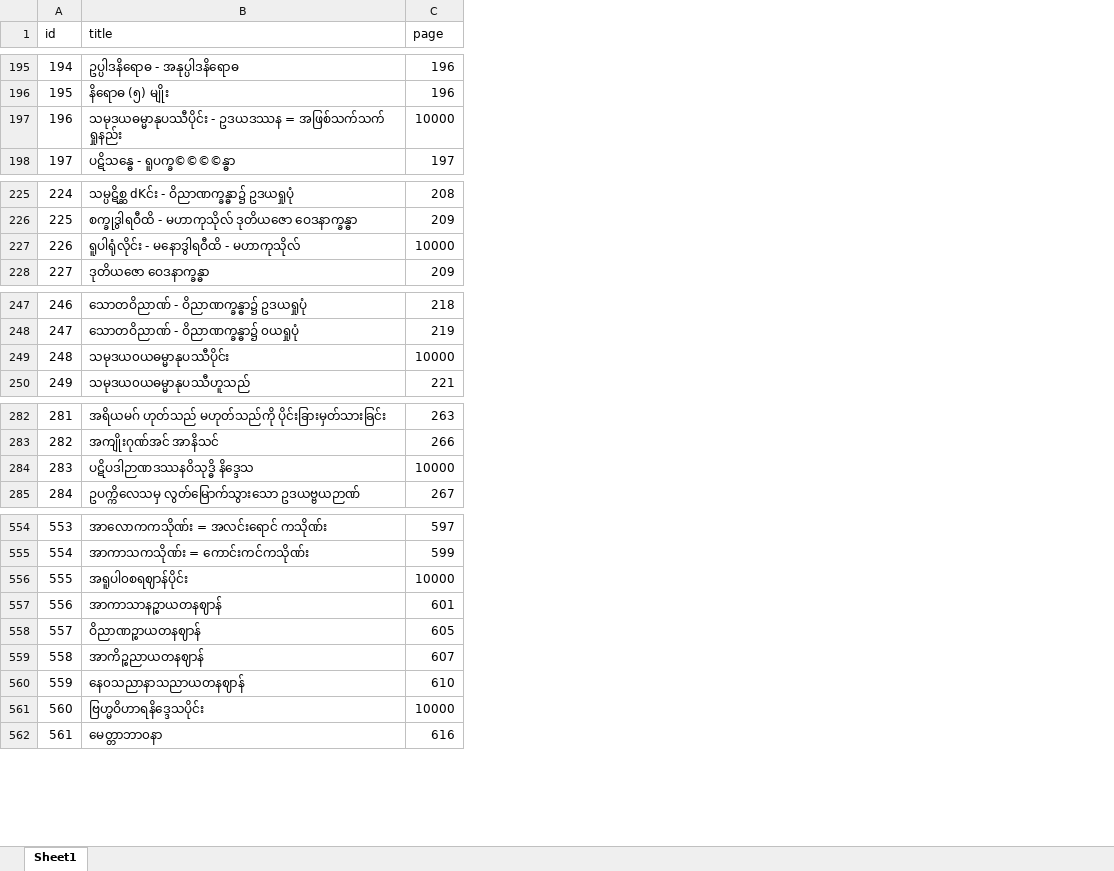
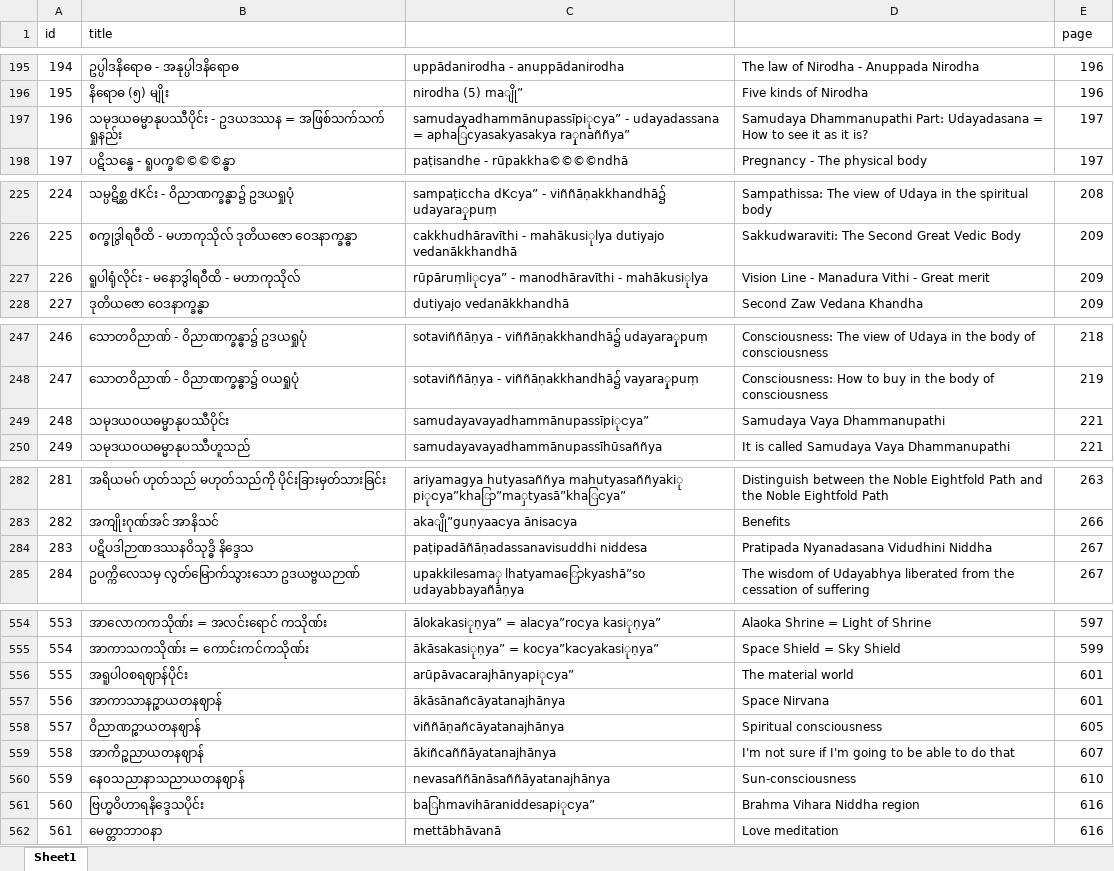
Before and after one commit to Bhikkhu-Kosalla/nibbana-gamini-patipada, an Excel workbook: vol_5/ng_toc_5.xlsx, sheet Sheet1, drawn as a sheet; only a part is shown, gaps mark what is left out; values as stored, in another font and other column widths than the file's, no cell formats; addresses are those after the commit; the diff covers the shown part only; the diff names each change by its address in the sheet, - before the commit and + after, or states it on an @@ line.

```diff
--- a/vol_5/ng_toc_5.xlsx (sheet Sheet1)
+++ b/vol_5/ng_toc_5.xlsx (sheet Sheet1)
+column C, rows 195-198: uppādanirodha - anuppādanirodha | nirodha (5) maျို” | samudayadhammānupassīpiုငya” - udayadassana = aphaြcyasakyasakya raှုnaññya” | paṭisandhe - rūpakkha©©©©ndhā; rows 225-228: sampaṭiccha dKငya” - viññāṇakkhandhā၌ udayaraှုpuṃ | cakkhudhāravīthi - mahākusiုlya dutiyajo vedanākkhandhā | rūpāruṃliုငya” - manodhāravīthi - mahākusiုlya | dutiyajo vedanākkhandhā; rows 247-250: sotaviññāṇya - viññāṇakkhandhā၌ udayaraှုpuṃ | sotaviññāṇya - viññāṇakkhandhā၌ vayaraှုpuṃ | samudayavayadhammānupassīpiုငya” | samudayavayadhammānupassīhūsaññya; rows 282-285: ariyamagya hutyasaññya mahutyasaññyakiု piုငya”khaြာ”maှtyasā”khaြငya” | akaျို”guṇyaaငya ānisaငya | paṭipadāñāṇadassanavisuddhi niddesa | upakkilesamaှ lhatyamaြောkyashā”so udayabbayañāṇya; rows 554-562: ālokakasiုṇya” = alaငya”roငya kasiုṇya” | ākāsakasiုṇya” = koငya”kaငyakasiုṇya” | arūpāvacarajhānyapiုငya” | ākāsānañcāyatanajhānya | viññāṇañcāyatanajhānya | ākiñcaññāyatanajhānya | nevasaññānāsaññāyatanajhānya | baြhmavihāraniddesapiုငya” | mettābhāvanā
+column D, rows 195-198: The law of Nirodha - Anuppada Nirodha | Five kinds of Nirodha | Samudaya Dhammanupathi Part: Udayadasana = How to see it as it is? | Pregnancy - The physical body; rows 225-228: Sampathissa: The view of Udaya in the spiritual body | Sakkudwaraviti: The Second Great Vedic Body | Vision Line - Manadura Vithi - Great merit | Second Zaw Vedana Khandha; rows 247-250: Consciousness: The view of Udaya in the body of consciousness | Consciousness: How to buy in the body of consciousness | Samudaya Vaya Dhammanupathi | It is called Samudaya Vaya Dhammanupathi; rows 282-285: Distinguish between the Noble Eightfold Path and the Noble Eightfold Path | Benefits | Pratipada Nyanadasana Vidudhini Niddha | The wisdom of Udayabhya liberated from the cessation of suffering; rows 554-562: Alaoka Shrine = Light of Shrine | Space Shield = Sky Shield | The material world | Space Nirvana | Spiritual consciousness | I'm not sure if I'm going to be able to do that | Sun-consciousness | Brahma Vihara Niddha region | Love meditation
-E197 (page): 10000
+E197 (page): 197
-E227 (page): 10000
+E227 (page): 209
-E249 (page): 10000
+E249 (page): 221
-E284 (page): 10000
+E284 (page): 267
-E556 (page): 10000
+E556 (page): 601
-E561 (page): 10000
+E561 (page): 616
```
Also changed, not shown: 11 edited cells elsewhere in this sheet, cell formats, vol_1/ng_toc_1.xlsx, vol_2/ng_toc_2.xlsx, 1 other file.
